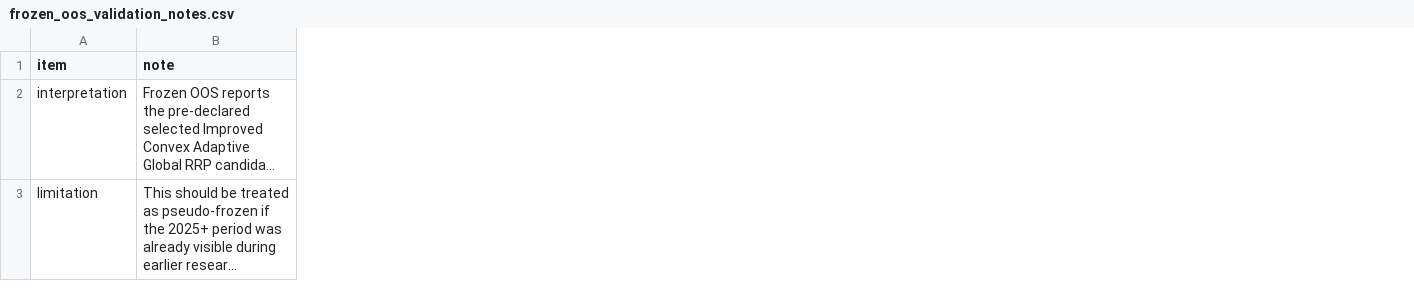
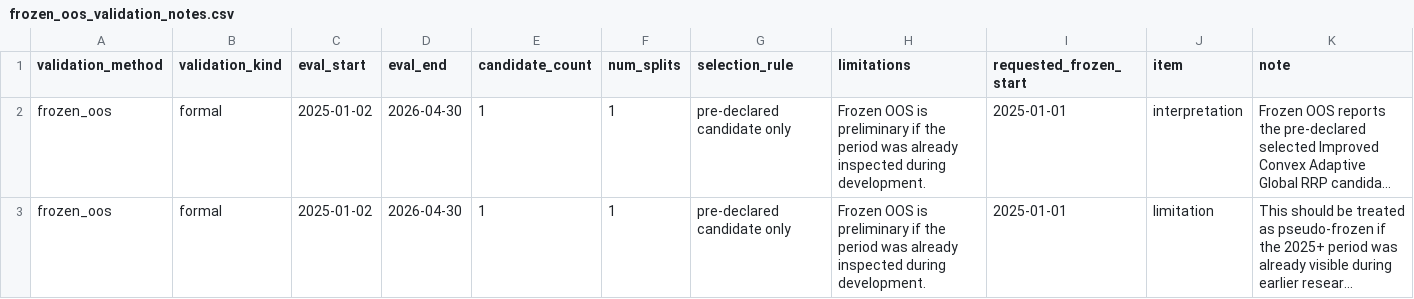
Before and after one commit to ericxuzhesheng/Relaxed-Risk-Parity-Research, a CSV file: results/tables/frozen_oos_validation_notes.csv, drawn as a sheet; long unchanged cells end in …; the diff names each change by its address in the sheet, - before the commit and + after, or states it on an @@ line.

```diff
--- a/results/tables/frozen_oos_validation_notes.csv
+++ b/results/tables/frozen_oos_validation_notes.csv
+column A (validation_method), rows 2-3: frozen_oos | frozen_oos
+column B (validation_kind), rows 2-3: formal | formal
+column C (eval_start), rows 2-3: 2025-01-02 | 2025-01-02
+column D (eval_end), rows 2-3: 2026-04-30 | 2026-04-30
+column E (candidate_count), rows 2-3: 1 | 1
+column F (num_splits), rows 2-3: 1 | 1
+column G (selection_rule), rows 2-3: pre-declared candidate only | pre-declared candidate only
+column H (limitations), rows 2-3: Frozen OOS is preliminary if the period was already inspected during development. | Frozen OOS is preliminary if the period was already inspected during development.
+column I (requested_frozen_start), rows 2-3: 2025-01-01 | 2025-01-01
```
Also changed, not shown: results/tables/frozen_oos_validation.csv, 8 other files.
